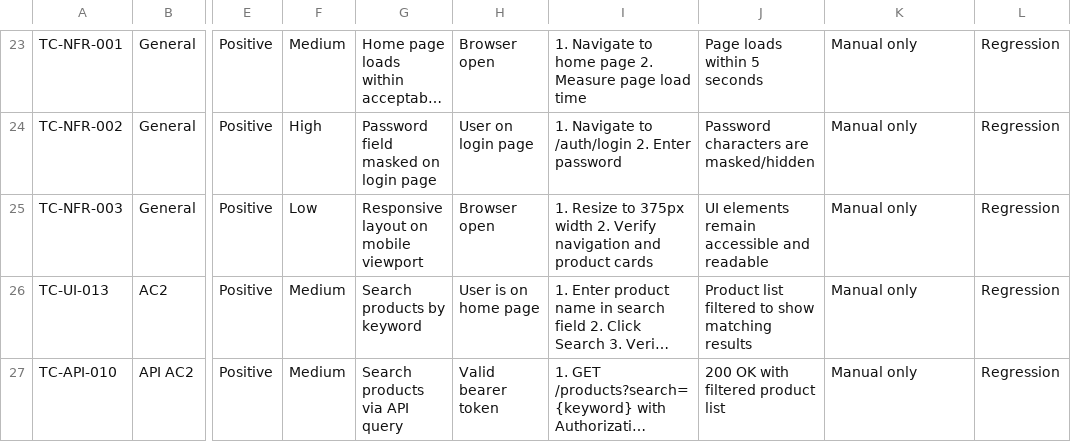
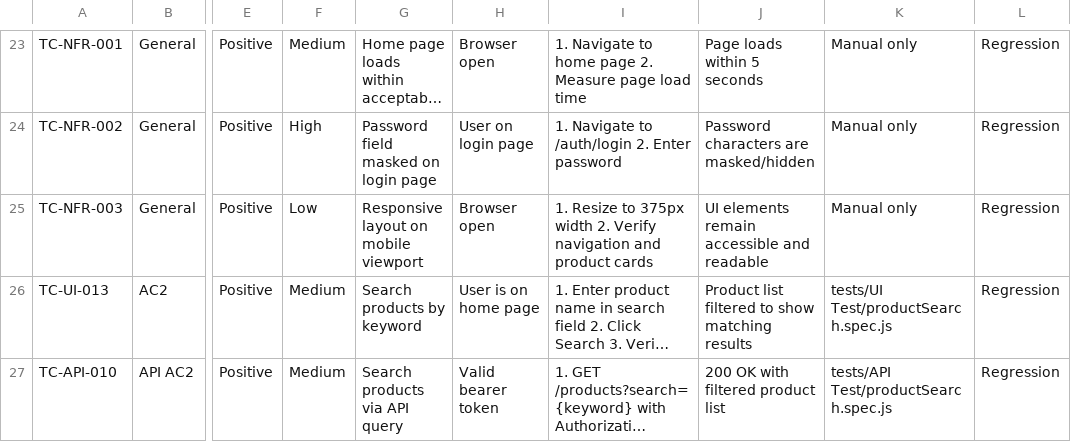
Before and after one commit to ritukumari1-a11y/assessmentAI_Project, a CSV file: FunctionalTestCase.csv, drawn as a sheet; only a part is shown, gaps mark what is left out; long unchanged cells end in …; the diff names each change by its address in the sheet, - before the commit and + after, or states it on an @@ line.

Commit message:
docs: add manual test suite and test design prompt history
Expand FunctionalTestCase.csv with search cases and document test scenario
design plus test data strategy in ai-prompts for UI and API tiers.

```diff
--- a/FunctionalTestCase.csv
+++ b/FunctionalTestCase.csv
-K26: Manual only
+K26: tests/UI Test/productSearch.spec.js
-K27: Manual only
+K27: tests/API Test/productSearch.spec.js
```
Also changed, not shown: 2 other files.
